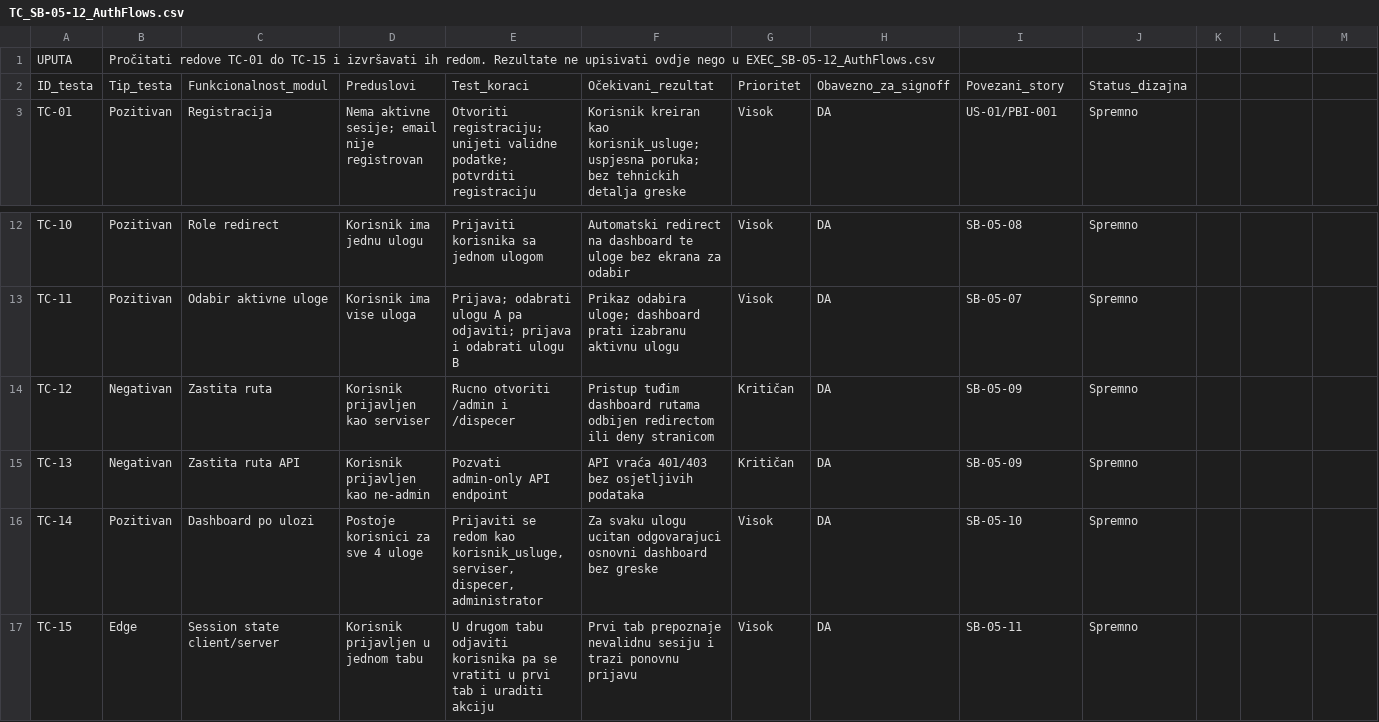
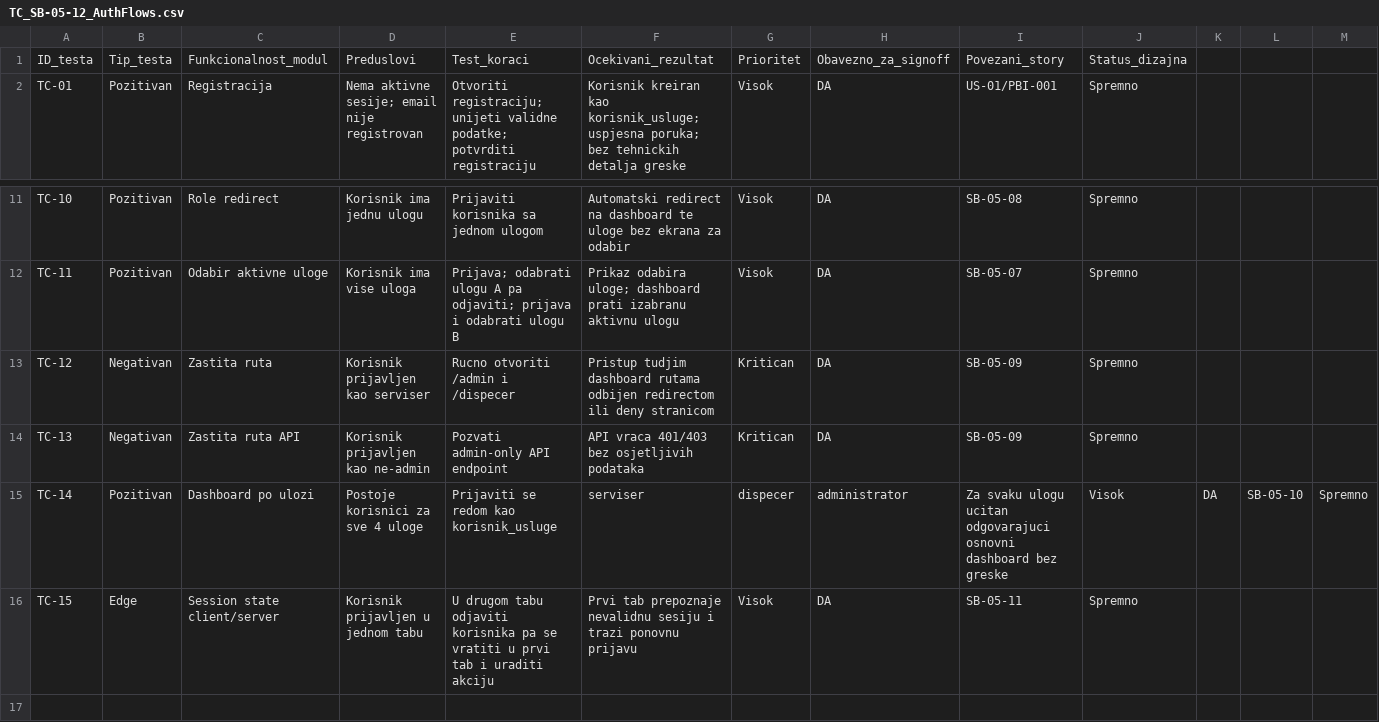
Before and after one commit to agrebic1/NRS-Sistem-za-upravljanje-servisnim-intervencijama, a CSV file: Projekat/docs/testing/SB-05-12/TC_SB-05-12_AuthFlows.csv, drawn as a sheet; only a part is shown, gaps mark what is left out; removed rows and columns are numbered as before the commit, all else as after; the diff names each change by its address in the sheet, - before the commit and + after, or states it on an @@ line.

Commit message:
Update test cases in TC_SB-05-12_AuthFlows.csv

```diff
--- a/Projekat/docs/testing/SB-05-12/TC_SB-05-12_AuthFlows.csv
+++ b/Projekat/docs/testing/SB-05-12/TC_SB-05-12_AuthFlows.csv
-row 1: UPUTA | Pročitati redove TC-01 do TC-15 i izvršavati ih redom. Rezultate ne upisivati ovdje nego u EXEC_SB-05-12_AuthFlows.csv
-F1: Očekivani_rezultat
+F1: Ocekivani_rezultat
-F13: Pristup tuđim dashboard rutama…
+F13: Pristup tudjim dashboard rutama…
-G13:G14: Kritičan
+G13:G14: Kritican
-F14: API vraća 401/403 bez osjetljivih podataka
+F14: API vraca 401/403 bez osjetljivih podataka
-E15: …redom kao korisnik_usluge, serviser, dispecer, administrator
+E15: …redom kao korisnik_usluge
-F15: Za svaku ulogu ucitan odgovarajuci osnovni dashboard bez greske
+F15: serviser
-G15: Visok
+G15: dispecer
-H15: DA
+H15: administrator
-I15: SB-05-10
+I15: Za svaku ulogu ucitan odgovarajuci osnovni dashboard bez greske
-J15: Spremno
+J15: Visok
-K15: (empty)
+K15: DA
-L15: (empty)
+L15: SB-05-10
-M15: (empty)
+M15: Spremno
```
